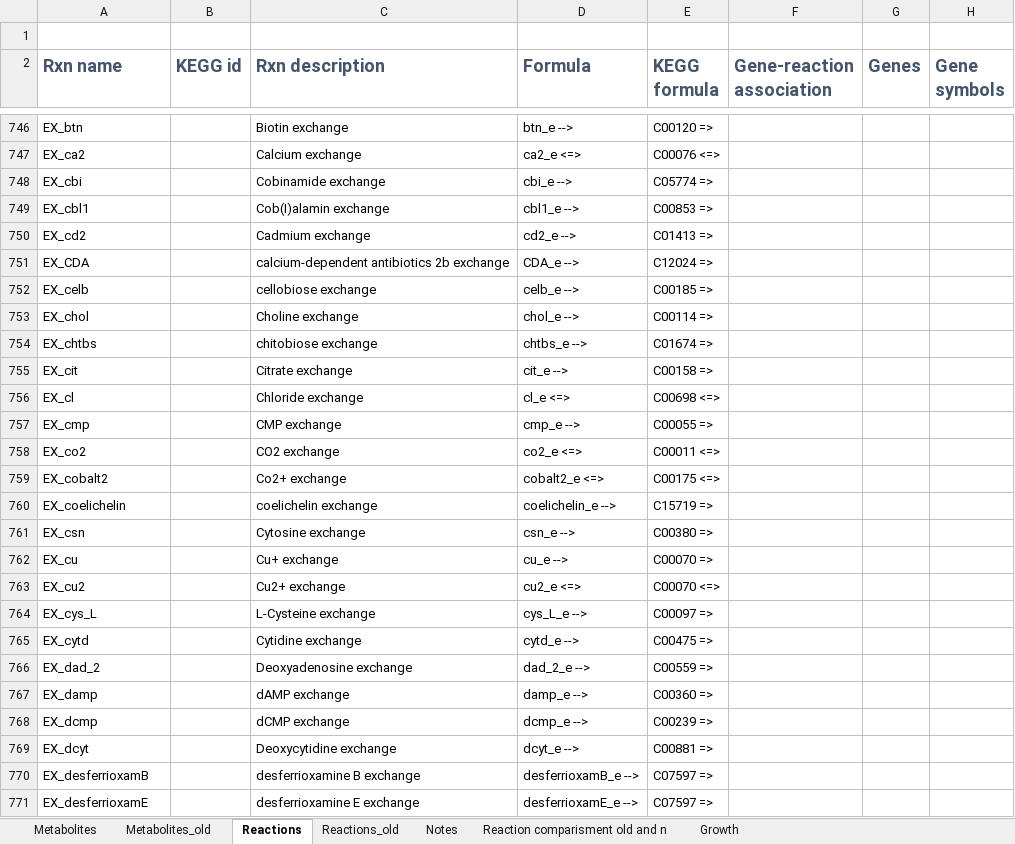
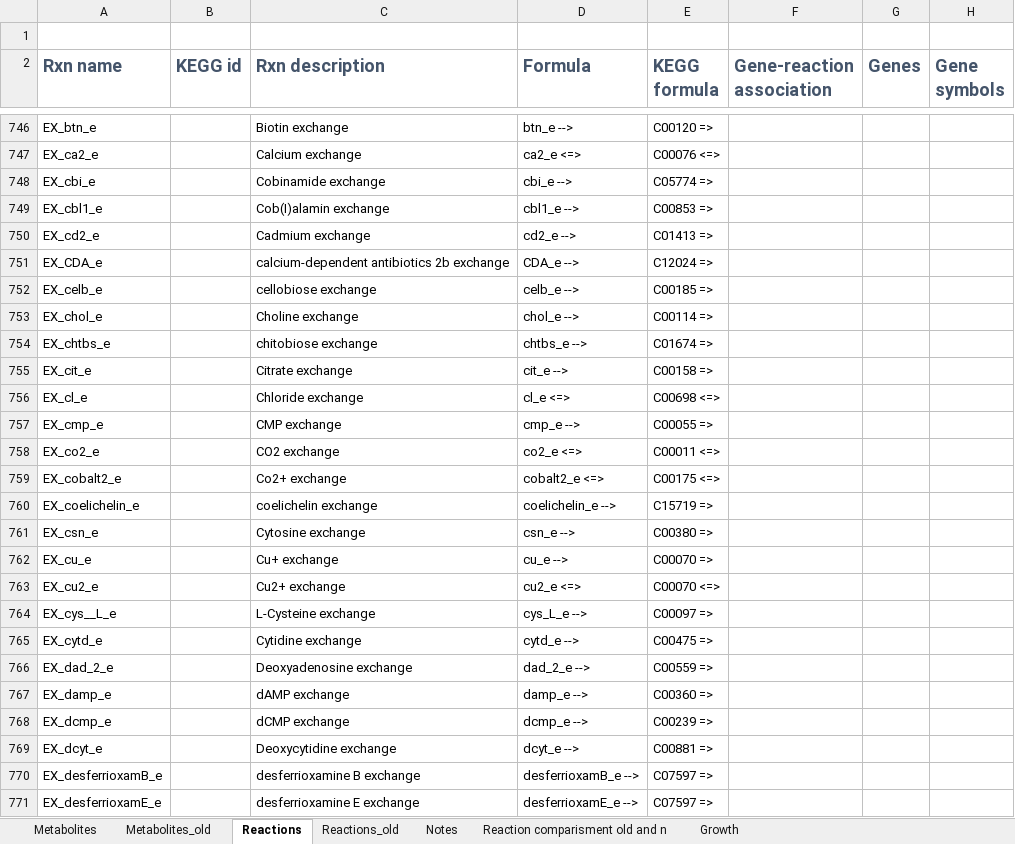
Before and after one commit to sulheim/iKS1317, an Excel workbook: modelS.xlsx, sheet Reactions, drawn as a sheet; only a part is shown, gaps mark what is left out; values as stored, in another font and other column widths than the file's, no borders; conditional formats not drawn; the diff covers the shown part only; the diff names each change by its address in the sheet, - before the commit and + after, or states it on an @@ line.

Commit message:
Undid changes to modelS.xml, and changed it one more time to keep spreadsheet up to date. I.e. the ids of reactions and metabolites are changed

```diff
--- a/modelS.xlsx (sheet Reactions)
+++ b/modelS.xlsx (sheet Reactions)
-A746 (Rxn name): EX_btn
+A746 (Rxn name): EX_btn_e
-A747 (Rxn name): EX_ca2
+A747 (Rxn name): EX_ca2_e
-A748 (Rxn name): EX_cbi
+A748 (Rxn name): EX_cbi_e
-A749 (Rxn name): EX_cbl1
+A749 (Rxn name): EX_cbl1_e
-A750 (Rxn name): EX_cd2
+A750 (Rxn name): EX_cd2_e
-A751 (Rxn name): EX_CDA
+A751 (Rxn name): EX_CDA_e
-A752 (Rxn name): EX_celb
+A752 (Rxn name): EX_celb_e
-A753 (Rxn name): EX_chol
+A753 (Rxn name): EX_chol_e
-A754 (Rxn name): EX_chtbs
+A754 (Rxn name): EX_chtbs_e
-A755 (Rxn name): EX_cit
+A755 (Rxn name): EX_cit_e
-A756 (Rxn name): EX_cl
+A756 (Rxn name): EX_cl_e
-A757 (Rxn name): EX_cmp
+A757 (Rxn name): EX_cmp_e
-A758 (Rxn name): EX_co2
+A758 (Rxn name): EX_co2_e
-A759 (Rxn name): EX_cobalt2
+A759 (Rxn name): EX_cobalt2_e
-A760 (Rxn name): EX_coelichelin
+A760 (Rxn name): EX_coelichelin_e
-A761 (Rxn name): EX_csn
+A761 (Rxn name): EX_csn_e
-A762 (Rxn name): EX_cu
+A762 (Rxn name): EX_cu_e
-A763 (Rxn name): EX_cu2
+A763 (Rxn name): EX_cu2_e
-A764 (Rxn name): EX_cys_L
+A764 (Rxn name): EX_cys__L_e
-A765 (Rxn name): EX_cytd
+A765 (Rxn name): EX_cytd_e
-A766 (Rxn name): EX_dad_2
+A766 (Rxn name): EX_dad_2_e
-A767 (Rxn name): EX_damp
+A767 (Rxn name): EX_damp_e
-A768 (Rxn name): EX_dcmp
+A768 (Rxn name): EX_dcmp_e
-A769 (Rxn name): EX_dcyt
+A769 (Rxn name): EX_dcyt_e
-A770 (Rxn name): EX_desferrioxamB
+A770 (Rxn name): EX_desferrioxamB_e
-A771 (Rxn name): EX_desferrioxamE
+A771 (Rxn name): EX_desferrioxamE_e
```
Also changed, not shown: 190 edited cells elsewhere in this sheet, sheet Reaction comparisment old and n, hidden cells, 2 other files.
